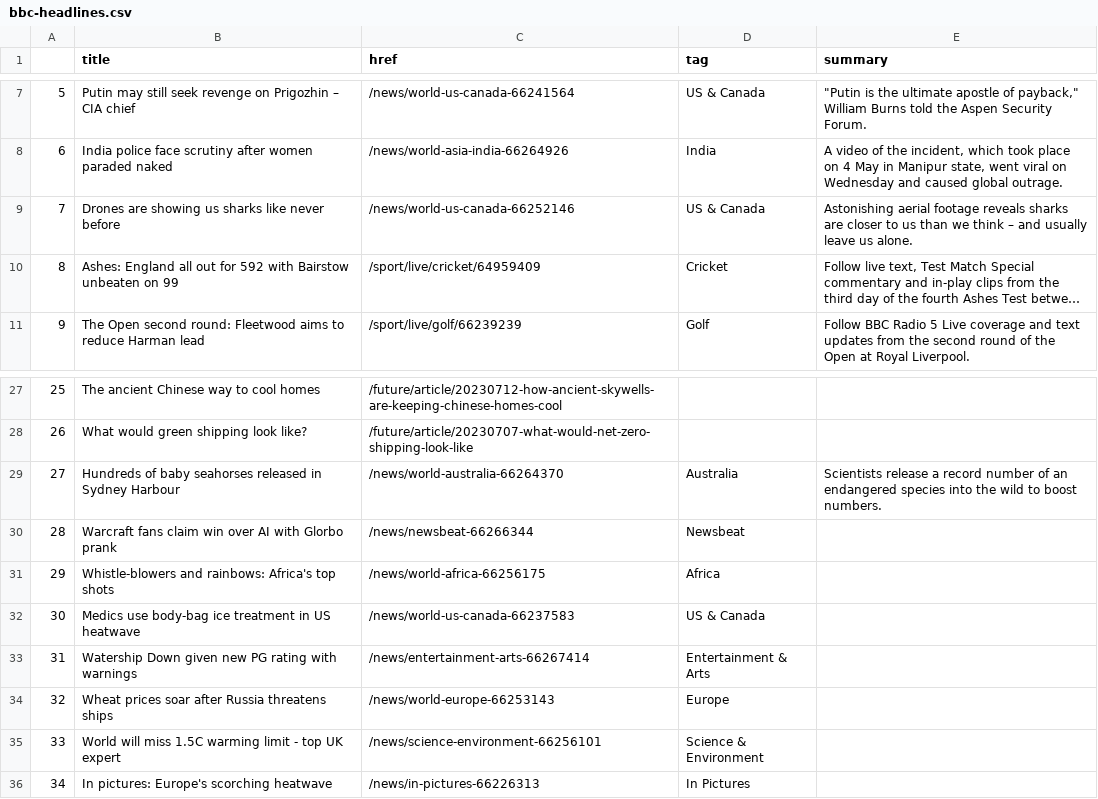
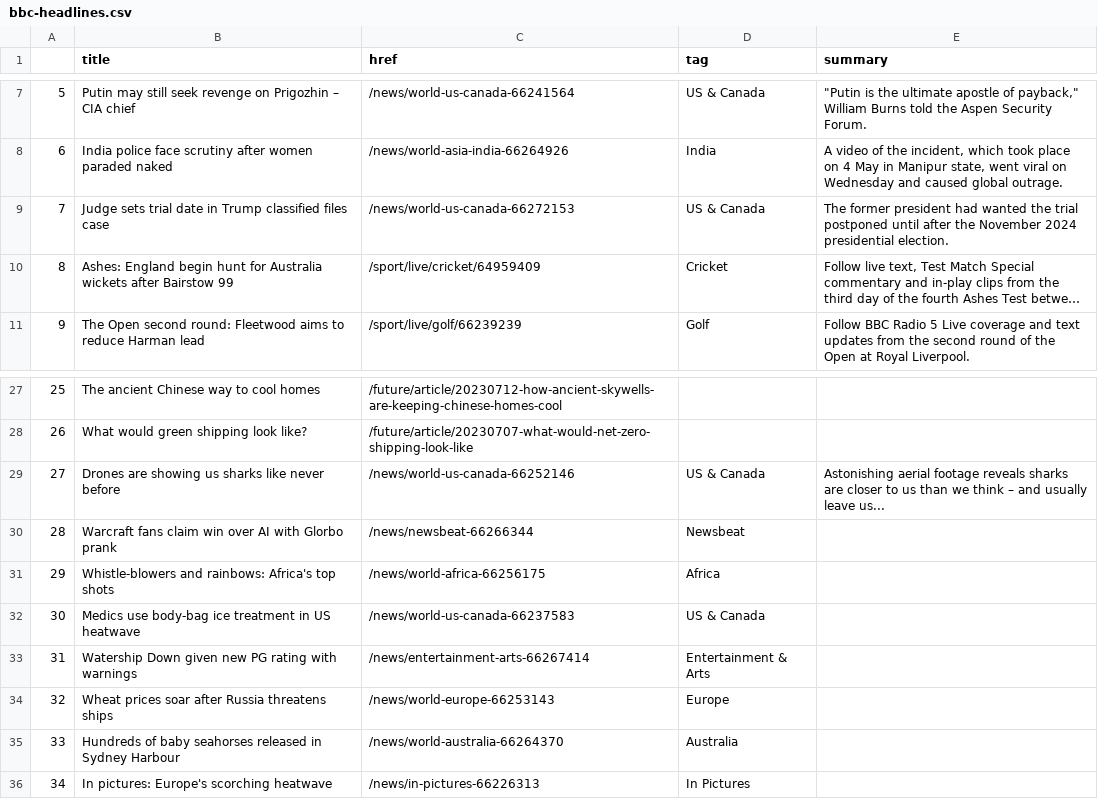
Before and after one commit to jjs021/auto_scraper, a CSV file: bbc-headlines.csv, drawn as a sheet; only a part is shown, gaps mark what is left out; long unchanged cells end in …; the diff names each change by its address in the sheet, - before the commit and + after, or states it on an @@ line.

```diff
--- a/bbc-headlines.csv
+++ b/bbc-headlines.csv
-B9 (title): Drones are showing us sharks like never before
+B9 (title): Judge sets trial date in Trump classified files case
-C9 (href): /news/world-us-canada-66252146
+C9 (href): /news/world-us-canada-66272153
-E9 (summary): Astonishing aerial footage reveals sharks are closer to us than we think – and usually leave us alone.
+E9 (summary): The former president had wanted the trial postponed until after the November 2024 presidential election.
-B10 (title): Ashes: England all out for 592 with Bairstow unbeaten on 99
+B10 (title): Ashes: England begin hunt for Australia wickets after Bairstow 99
-B29 (title): Hundreds of baby seahorses released in Sydney Harbour
+B29 (title): Drones are showing us sharks like never before
-C29 (href): /news/world-australia-66264370
+C29 (href): /news/world-us-canada-66252146
-D29 (tag): Australia
+D29 (tag): US & Canada
-E29 (summary): Scientists release a record number of an endangered species into the wild to boost numbers.
+E29 (summary): Astonishing aerial footage reveals sharks are closer to us than we think – and usually leave us...
-B35 (title): World will miss 1.5C warming limit - top UK expert
+B35 (title): Hundreds of baby seahorses released in Sydney Harbour
-C35 (href): /news/science-environment-66256101
+C35 (href): /news/world-australia-66264370
-D35 (tag): Science & Environment
+D35 (tag): Australia
```
